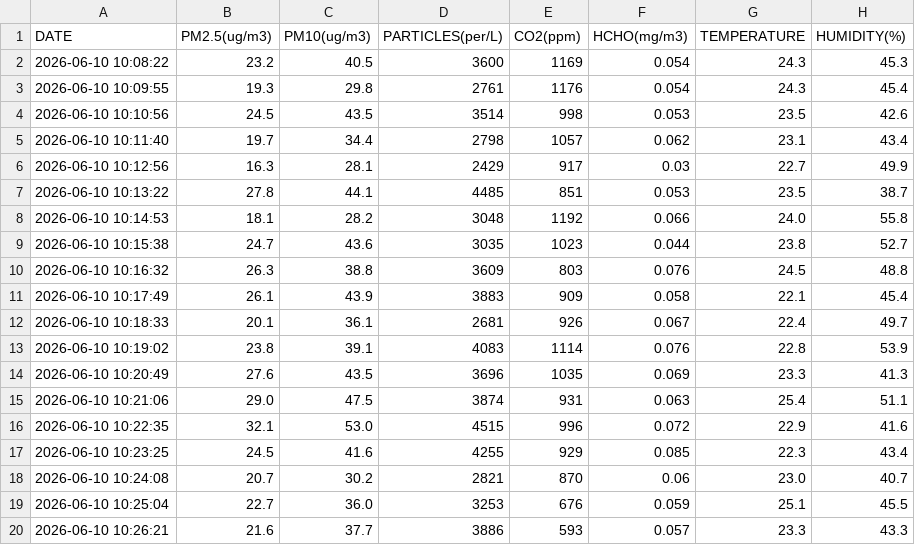
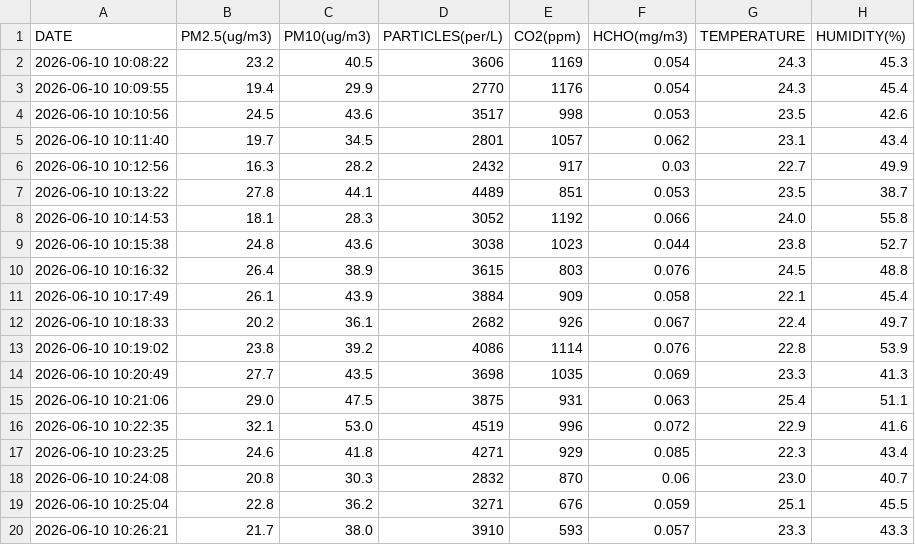
Before and after one commit to DanWeaver-ca/aq-mapper, a CSV file: classroom_map/sample_csvs/group_05.csv, drawn as a sheet; only a part is shown; the diff names each change by its address in the sheet, - before the commit and + after, or states it on an @@ line.

```diff
--- a/classroom_map/sample_csvs/group_05.csv
+++ b/classroom_map/sample_csvs/group_05.csv
-D2 (PARTICLES(per/L)): 3600
+D2 (PARTICLES(per/L)): 3606
-B3 (PM2.5(ug/m3)): 19.3
+B3 (PM2.5(ug/m3)): 19.4
-C3 (PM10(ug/m3)): 29.8
+C3 (PM10(ug/m3)): 29.9
-D3 (PARTICLES(per/L)): 2761
+D3 (PARTICLES(per/L)): 2770
-C4 (PM10(ug/m3)): 43.5
+C4 (PM10(ug/m3)): 43.6
-D4 (PARTICLES(per/L)): 3514
+D4 (PARTICLES(per/L)): 3517
-C5 (PM10(ug/m3)): 34.4
+C5 (PM10(ug/m3)): 34.5
-D5 (PARTICLES(per/L)): 2798
+D5 (PARTICLES(per/L)): 2801
-C6 (PM10(ug/m3)): 28.1
+C6 (PM10(ug/m3)): 28.2
-D6 (PARTICLES(per/L)): 2429
+D6 (PARTICLES(per/L)): 2432
-D7 (PARTICLES(per/L)): 4485
+D7 (PARTICLES(per/L)): 4489
-C8 (PM10(ug/m3)): 28.2
+C8 (PM10(ug/m3)): 28.3
-D8 (PARTICLES(per/L)): 3048
+D8 (PARTICLES(per/L)): 3052
-B9 (PM2.5(ug/m3)): 24.7
+B9 (PM2.5(ug/m3)): 24.8
-D9 (PARTICLES(per/L)): 3035
+D9 (PARTICLES(per/L)): 3038
-B10 (PM2.5(ug/m3)): 26.3
+B10 (PM2.5(ug/m3)): 26.4
-C10 (PM10(ug/m3)): 38.8
+C10 (PM10(ug/m3)): 38.9
-D10 (PARTICLES(per/L)): 3609
+D10 (PARTICLES(per/L)): 3615
-D11 (PARTICLES(per/L)): 3883
+D11 (PARTICLES(per/L)): 3884
-B12 (PM2.5(ug/m3)): 20.1
+B12 (PM2.5(ug/m3)): 20.2
-D12 (PARTICLES(per/L)): 2681
+D12 (PARTICLES(per/L)): 2682
-C13 (PM10(ug/m3)): 39.1
+C13 (PM10(ug/m3)): 39.2
-D13 (PARTICLES(per/L)): 4083
+D13 (PARTICLES(per/L)): 4086
-B14 (PM2.5(ug/m3)): 27.6
+B14 (PM2.5(ug/m3)): 27.7
-D14 (PARTICLES(per/L)): 3696
+D14 (PARTICLES(per/L)): 3698
-D15 (PARTICLES(per/L)): 3874
+D15 (PARTICLES(per/L)): 3875
-D16 (PARTICLES(per/L)): 4515
+D16 (PARTICLES(per/L)): 4519
-B17 (PM2.5(ug/m3)): 24.5
+B17 (PM2.5(ug/m3)): 24.6
-C17 (PM10(ug/m3)): 41.6
+C17 (PM10(ug/m3)): 41.8
-D17 (PARTICLES(per/L)): 4255
+D17 (PARTICLES(per/L)): 4271
-B18 (PM2.5(ug/m3)): 20.7
+B18 (PM2.5(ug/m3)): 20.8
-C18 (PM10(ug/m3)): 30.2
+C18 (PM10(ug/m3)): 30.3
-D18 (PARTICLES(per/L)): 2821
+D18 (PARTICLES(per/L)): 2832
-B19 (PM2.5(ug/m3)): 22.7
+B19 (PM2.5(ug/m3)): 22.8
-C19 (PM10(ug/m3)): 36.0
+C19 (PM10(ug/m3)): 36.2
-D19 (PARTICLES(per/L)): 3253
+D19 (PARTICLES(per/L)): 3271
-B20 (PM2.5(ug/m3)): 21.6
+B20 (PM2.5(ug/m3)): 21.7
-C20 (PM10(ug/m3)): 37.7
+C20 (PM10(ug/m3)): 38.0
-D20 (PARTICLES(per/L)): 3886
+D20 (PARTICLES(per/L)): 3910
```
Also changed, not shown: classroom_map/sample_csvs/group_01.csv, classroom_map/sample_csvs/group_02.csv, 21 other files.
